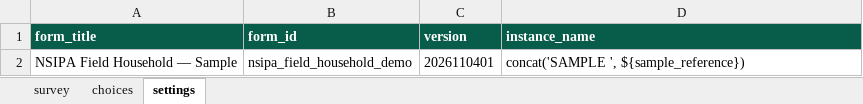
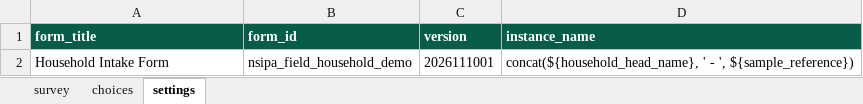
Before and after one commit to ssathvick/nigeriag2p_withkms_Uxlevel, an Excel workbook: lab/field-app/nsipa-field-demo.xlsx, sheet settings, drawn as a sheet; values as stored, in another font and other column widths than the file's, no borders; removed rows and columns are numbered as before the commit, all else as after; the diff names each change by its address in the sheet, - before the commit and + after, or states it on an @@ line.

Commit message:
Restore mobile downloads and sync pending demo and help updates

```diff
--- a/lab/field-app/nsipa-field-demo.xlsx (sheet settings)
+++ b/lab/field-app/nsipa-field-demo.xlsx (sheet settings)
-row 2: NSIPA Field Household — Sample | nsipa_field_household_demo | 2026110401 | concat('SAMPLE ', ${sample_reference})
+row 2: Household Intake Form | nsipa_field_household_demo | 2026111001 | concat(${household_head_name}, ' - ', ${sample_reference})
```
Also changed, not shown: sheet survey, 15 other files.
